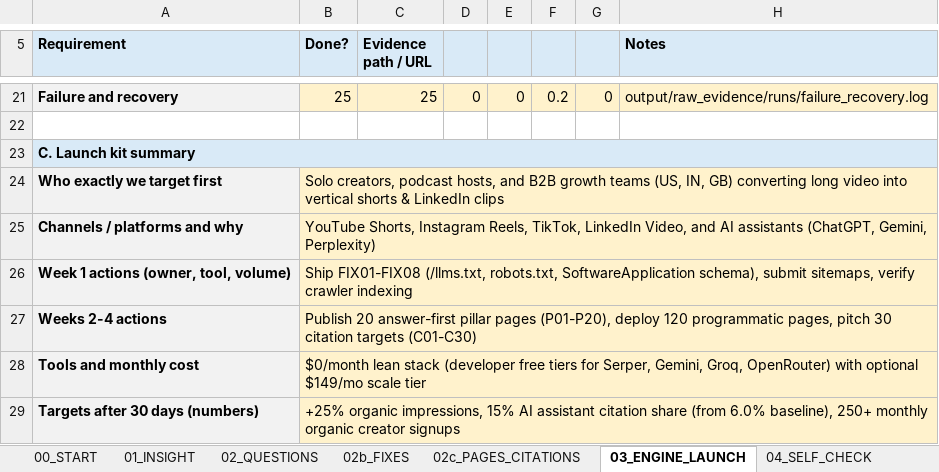
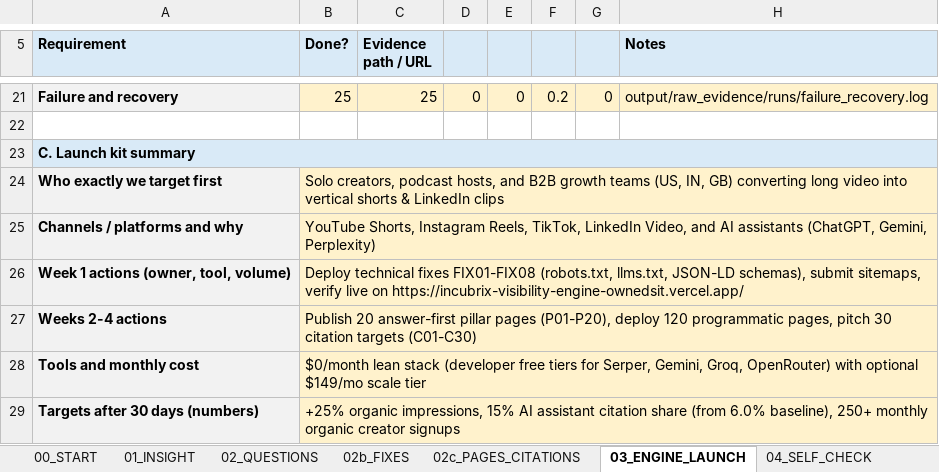
Before and after one commit to Gnaneswar0906/incubrix-visibility-engine, an Excel workbook: IncuBrix_2027_Growth_Engineer_Option_3_AEO_SEO_GEO_Submission_Workbook.xlsx, sheet 03_ENGINE_LAUNCH, drawn as a sheet; only a part is shown, gaps mark what is left out; values as stored, in another font and other column widths than the file's, no borders; the diff names each change by its address in the sheet, - before the commit and + after, or states it on an @@ line.

Commit message:
Update workbook with exact GitHub repository, launch kit, and live Vercel deployment URLs

```diff
--- a/IncuBrix_2027_Growth_Engineer_Option_3_AEO_SEO_GEO_Submission_Workbook.xlsx (sheet 03_ENGINE_LAUNCH)
+++ b/IncuBrix_2027_Growth_Engineer_Option_3_AEO_SEO_GEO_Submission_Workbook.xlsx (sheet 03_ENGINE_LAUNCH)
-B26 (Done?): Ship FIX01-FIX08 (/llms.txt, robots.txt, SoftwareApplication schema), submit sitemaps, verify crawler indexing
+B26 (Done?): Deploy technical fixes FIX01-FIX08 (robots.txt, llms.txt, JSON-LD schemas), submit sitemaps, verify live on https://incubrix-visibility-engine-ownedsit.vercel.app/
```
Also changed, not shown: sheet 00_START, sheet 04_SELF_CHECK, 1 other file.
